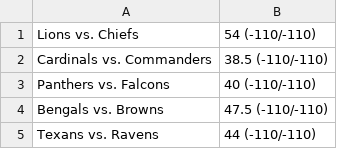
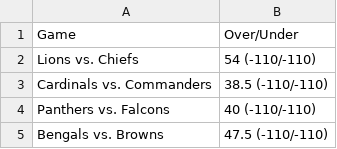
Before and after one commit to christian-a-smith/NFLproject, a CSV file: starter-csv-files/Over.Unders.csv, drawn as a sheet; only a part is shown; the shorter side is filled out with more unchanged rows; the diff names each change by its address in the sheet, - before the commit and + after, or states it on an @@ line.

```diff
--- a/starter-csv-files/Over.Unders.csv
+++ b/starter-csv-files/Over.Unders.csv
+row 1: Game | Over/Under
```
Also changed, not shown: starter-csv-files/Moneylines.csv, starter-csv-files/Spreads.csv, 1 other file.
